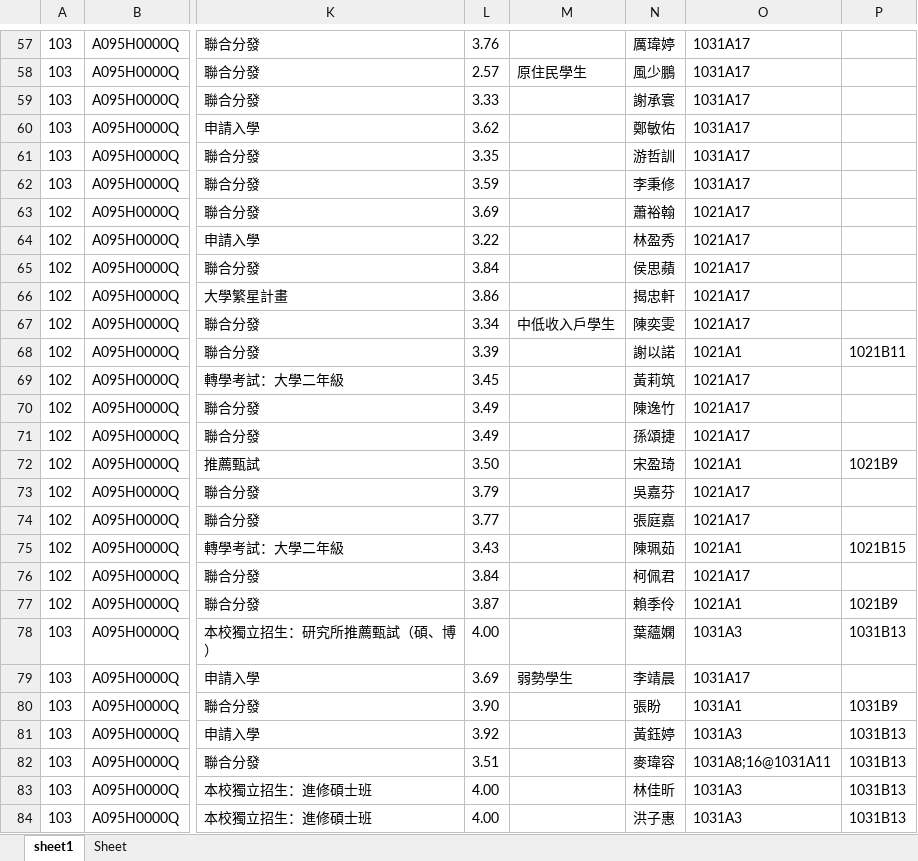
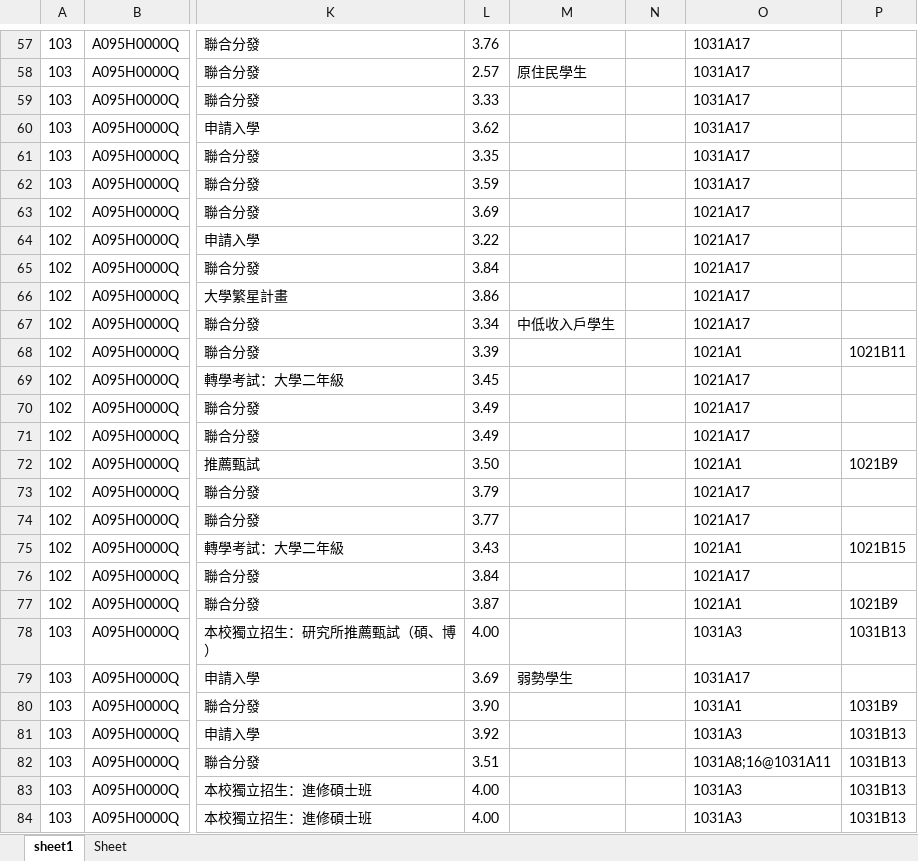
Before and after one commit to kuanjhe/Master-thesis-code, an Excel workbook: data1.xlsx, sheet sheet1, drawn as a sheet; only a part is shown, gaps mark what is left out; values as stored, in another font and other column widths than the file's, no borders; charts and pictures not drawn; the diff covers the shown part only; the diff names each change by its address in the sheet, - before the commit and + after, or states it on an @@ line.

```diff
--- a/data1.xlsx (sheet sheet1)
+++ b/data1.xlsx (sheet sheet1)
-N57: 厲瑋婷
+N57: (empty)
-N58: 風少鵬
+N58: (empty)
-N59: 謝承寰
+N59: (empty)
-N60: 鄭敏佑
+N60: (empty)
-N61: 游哲訓
+N61: (empty)
-N62: 李秉修
+N62: (empty)
-N63: 蕭裕翰
+N63: (empty)
-N64: 林盈秀
+N64: (empty)
-N65: 侯思蘋
+N65: (empty)
-N66: 揭忠軒
+N66: (empty)
-N67: 陳奕雯
+N67: (empty)
-N68: 謝以諾
+N68: (empty)
-N69: 黃莉筑
+N69: (empty)
-N70: 陳逸竹
+N70: (empty)
-N71: 孫頌捷
+N71: (empty)
-N72: 宋盈琦
+N72: (empty)
-N73: 吳嘉芬
+N73: (empty)
-N74: 張庭嘉
+N74: (empty)
-N75: 陳珮茹
+N75: (empty)
-N76: 柯佩君
+N76: (empty)
-N77: 賴季伶
+N77: (empty)
-N78: 葉蘊嫻
+N78: (empty)
-N79: 李靖晨
+N79: (empty)
-N80: 張盼
+N80: (empty)
-N81: 黃鈺婷
+N81: (empty)
-N82: 麥瑋容
+N82: (empty)
-N83: 林佳昕
+N83: (empty)
-N84: 洪子惠
+N84: (empty)
```
Also changed, not shown: 1501 edited cells elsewhere in this sheet, charts or pictures.
